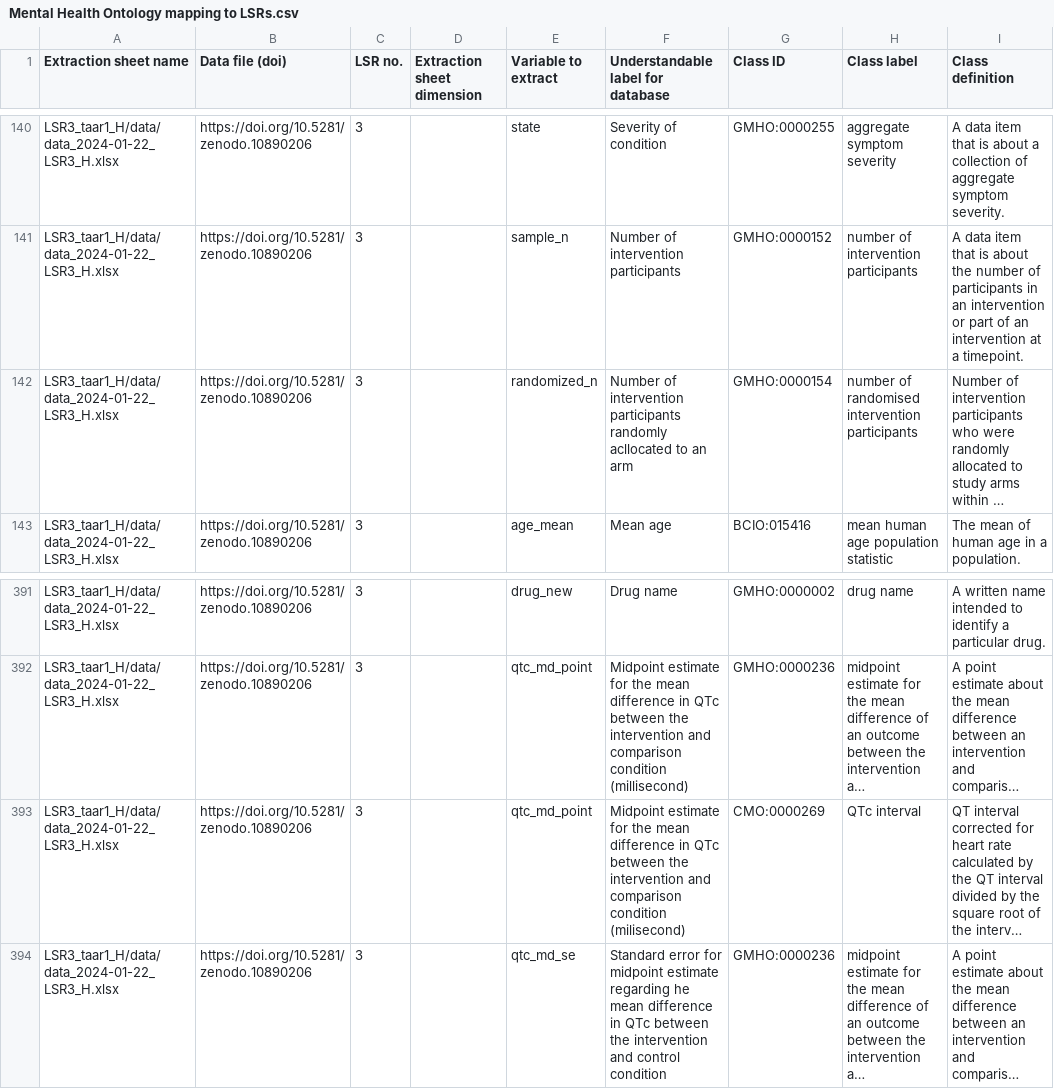
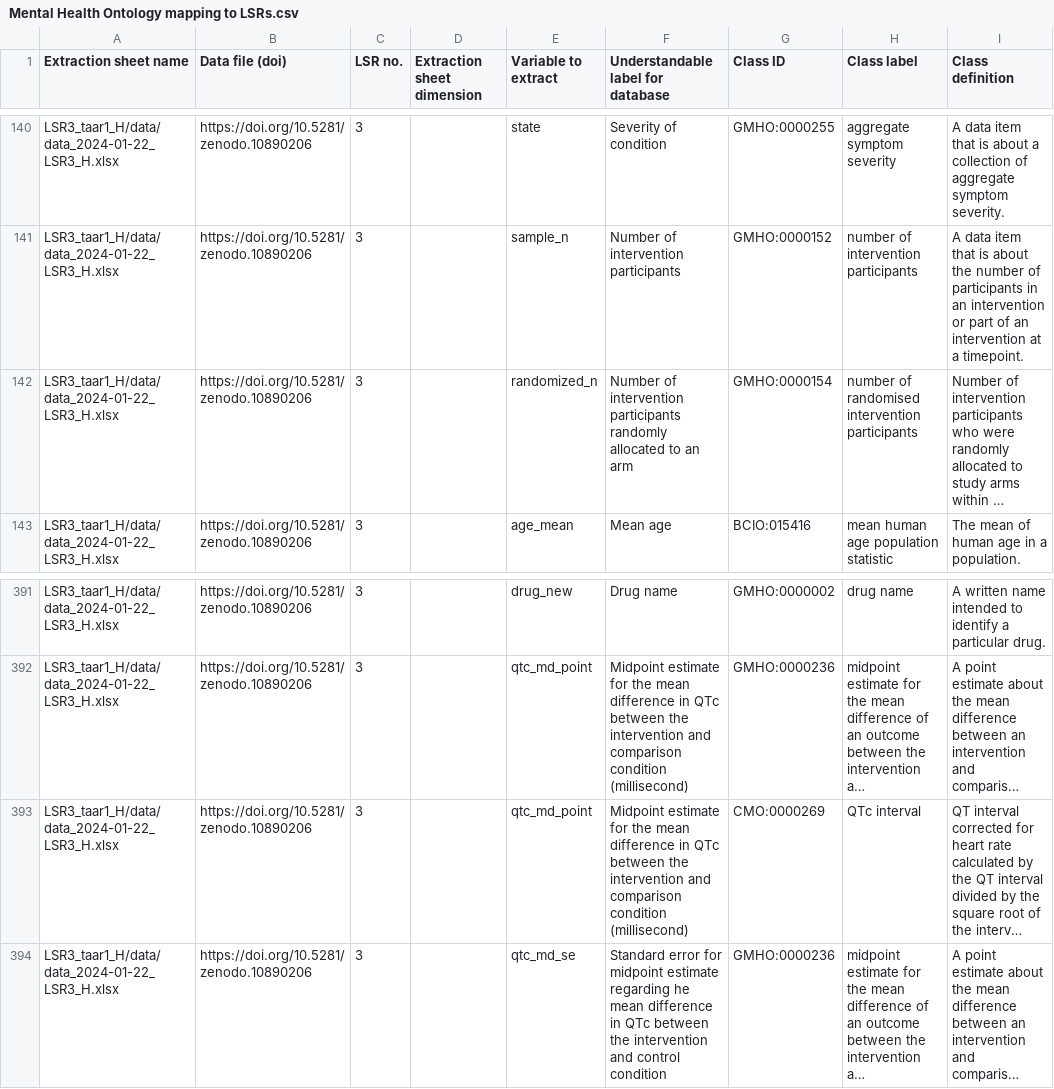
Before and after one commit to galenos-project/mental-health-ontology, a CSV file: Mapping to LSRs/Mental Health Ontology mapping to LSRs.csv, drawn as a sheet; only a part is shown, gaps mark what is left out; long unchanged cells end in …; the diff names each change by its address in the sheet, - before the commit and + after, or states it on an @@ line.

```diff
--- a/Mapping to LSRs/Mental Health Ontology mapping to LSRs.csv
+++ b/Mapping to LSRs/Mental Health Ontology mapping to LSRs.csv
-F142: …participants randomly acllocated to an…
+F142: …participants randomly allocated to an…
-F393: …comparison condition (milisecond)
+F393: …comparison condition (millisecond)
```
